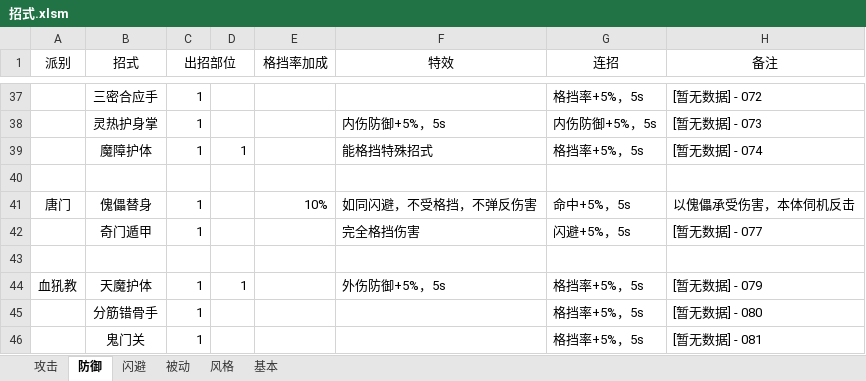
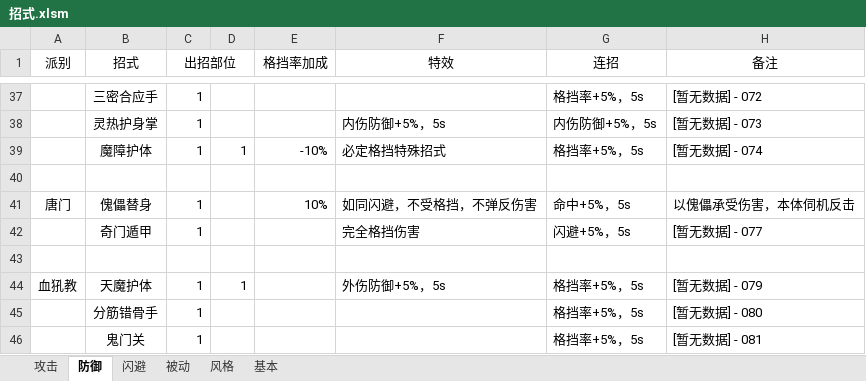
Before and after one commit to pealpool/kungfu, an Excel workbook: plan/招式.xlsm, sheet 防御, drawn as a sheet; only a part is shown, gaps mark what is left out; values as stored, in another font and other column widths than the file's, no borders; the diff names each change by its address in the sheet, - before the commit and + after, or states it on an @@ line.

```diff
--- a/plan/招式.xlsm (sheet 防御)
+++ b/plan/招式.xlsm (sheet 防御)
-E39 (格挡率加成): (empty)
+E39 (格挡率加成): -10%
-F39 (特效): 能格挡特殊招式
+F39 (特效): 必定格挡特殊招式
```
Also changed, not shown: sheet 攻击, charts or pictures, 1 other file.
